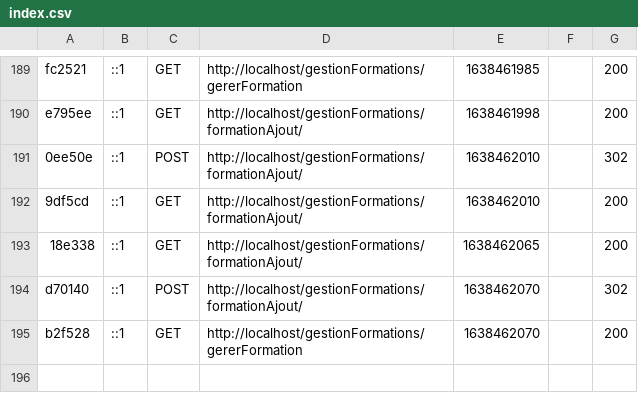
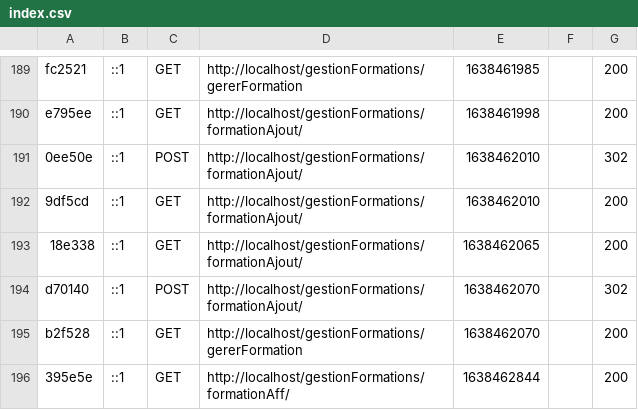
Before and after one commit to Xenouu/GestionFormations, a CSV file: var/cache/dev/profiler/index.csv, drawn as a sheet; only a part is shown, gaps mark what is left out.

```diff
--- a/var/cache/dev/profiler/index.csv
+++ b/var/cache/dev/profiler/index.csv
@@ -195 +195,2 @@ d70140,::1,POST,http://localhost/gestionFormations/formationAjout/,1638462070,,3
 b2f528,::1,GET,http://localhost/gestionFormations/gererFormation,1638462070,,200
+395e5e,::1,GET,http://localhost/gestionFormations/formationAff/,1638462844,,200
```
Also changed, not shown: 1 other file.
